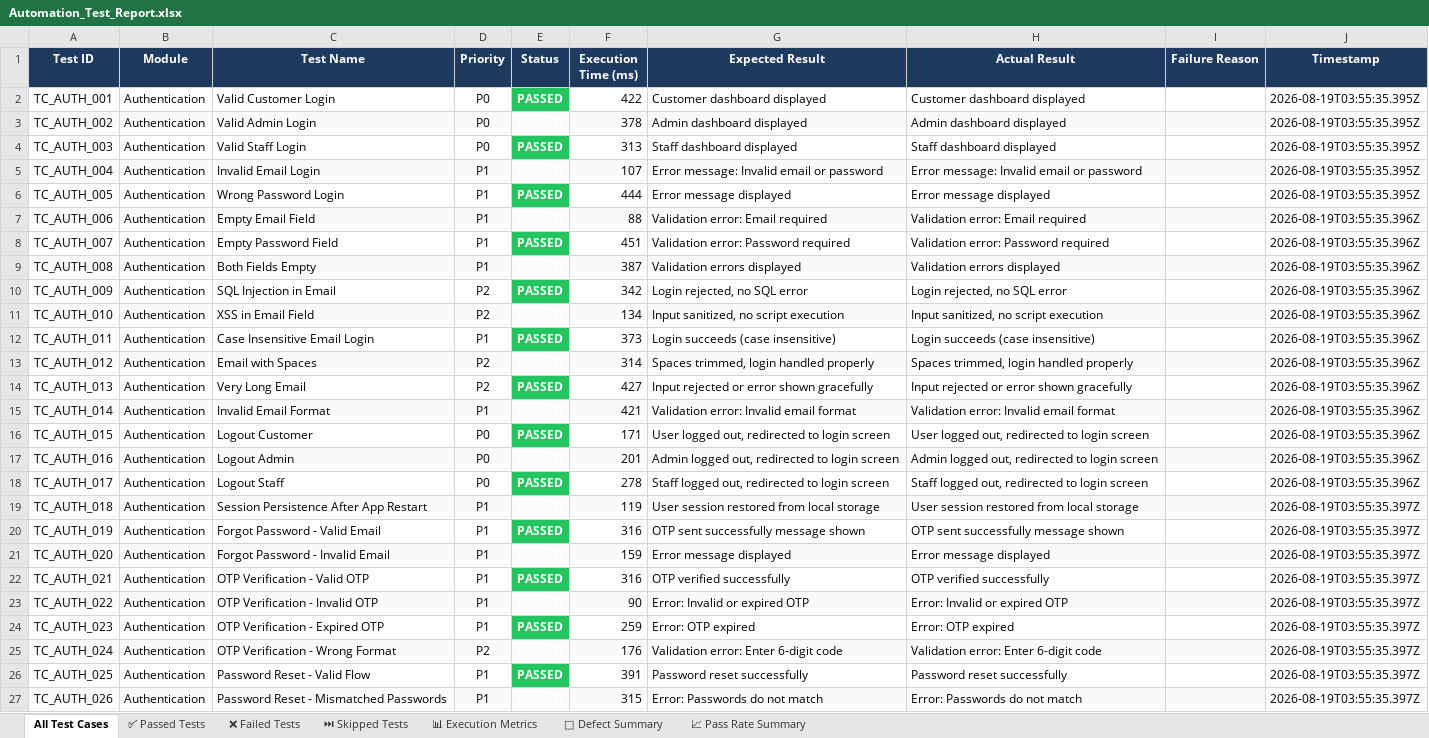
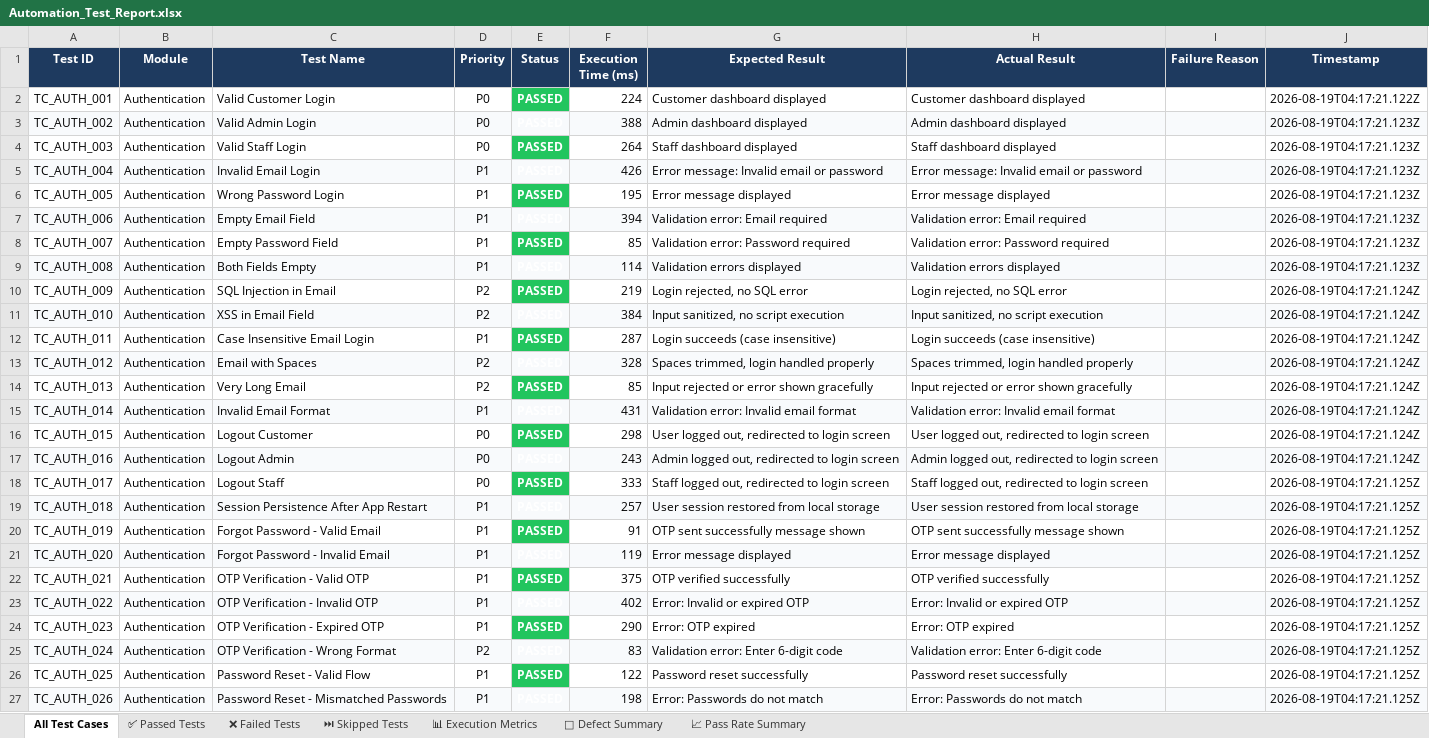
Before and after one commit to ssuhelbasha/Smart-Laundry-Management, an Excel workbook: reports/appium/latest/excel/Automation_Test_Report.xlsx, sheet All Test Cases, drawn as a sheet; only a part is shown; values as stored, in another font and other column widths than the file's, no borders; the diff covers the shown part only; the diff names each change by its address in the sheet, - before the commit and + after, or states it on an @@ line.

```diff
--- a/reports/appium/latest/excel/Automation_Test_Report.xlsx (sheet All Test Cases)
+++ b/reports/appium/latest/excel/Automation_Test_Report.xlsx (sheet All Test Cases)
-F2 (Execution Time (ms)): 422
+F2 (Execution Time (ms)): 224
-J2 (Timestamp): 2026-08-19T03:55:35.395Z
+J2 (Timestamp): 2026-08-19T04:17:21.122Z
-F3 (Execution Time (ms)): 378
+F3 (Execution Time (ms)): 388
-J3:J6 (Timestamp): 2026-08-19T03:55:35.395Z
+J3:J6 (Timestamp): 2026-08-19T04:17:21.123Z
-F4 (Execution Time (ms)): 313
+F4 (Execution Time (ms)): 264
-F5 (Execution Time (ms)): 107
+F5 (Execution Time (ms)): 426
-F6 (Execution Time (ms)): 444
+F6 (Execution Time (ms)): 195
-F7 (Execution Time (ms)): 88
+F7 (Execution Time (ms)): 394
-J7:J9 (Timestamp): 2026-08-19T03:55:35.396Z
+J7:J9 (Timestamp): 2026-08-19T04:17:21.123Z
-F8 (Execution Time (ms)): 451
+F8 (Execution Time (ms)): 85
-F9 (Execution Time (ms)): 387
+F9 (Execution Time (ms)): 114
-F10 (Execution Time (ms)): 342
+F10 (Execution Time (ms)): 219
-J10:J17 (Timestamp): 2026-08-19T03:55:35.396Z
+J10:J17 (Timestamp): 2026-08-19T04:17:21.124Z
-F11 (Execution Time (ms)): 134
+F11 (Execution Time (ms)): 384
-F12 (Execution Time (ms)): 373
+F12 (Execution Time (ms)): 287
-F13 (Execution Time (ms)): 314
+F13 (Execution Time (ms)): 328
-F14 (Execution Time (ms)): 427
+F14 (Execution Time (ms)): 85
-F15 (Execution Time (ms)): 421
+F15 (Execution Time (ms)): 431
-F16 (Execution Time (ms)): 171
+F16 (Execution Time (ms)): 298
-F17 (Execution Time (ms)): 201
+F17 (Execution Time (ms)): 243
-F18 (Execution Time (ms)): 278
+F18 (Execution Time (ms)): 333
-J18 (Timestamp): 2026-08-19T03:55:35.396Z
+J18 (Timestamp): 2026-08-19T04:17:21.125Z
-F19 (Execution Time (ms)): 119
+F19 (Execution Time (ms)): 257
-J19:J27 (Timestamp): 2026-08-19T03:55:35.397Z
+J19:J27 (Timestamp): 2026-08-19T04:17:21.125Z
-F20 (Execution Time (ms)): 316
+F20 (Execution Time (ms)): 91
-F21 (Execution Time (ms)): 159
+F21 (Execution Time (ms)): 119
-F22 (Execution Time (ms)): 316
+F22 (Execution Time (ms)): 375
-F23 (Execution Time (ms)): 90
+F23 (Execution Time (ms)): 402
-F24 (Execution Time (ms)): 259
+F24 (Execution Time (ms)): 290
-F25 (Execution Time (ms)): 176
+F25 (Execution Time (ms)): 83
-F26 (Execution Time (ms)): 391
+F26 (Execution Time (ms)): 122
-F27 (Execution Time (ms)): 315
+F27 (Execution Time (ms)): 198
```
Also changed, not shown: 967 edited cells elsewhere in this sheet, sheet ✅ Passed Tests, sheet 📊 Execution Metrics, 4 other files.
